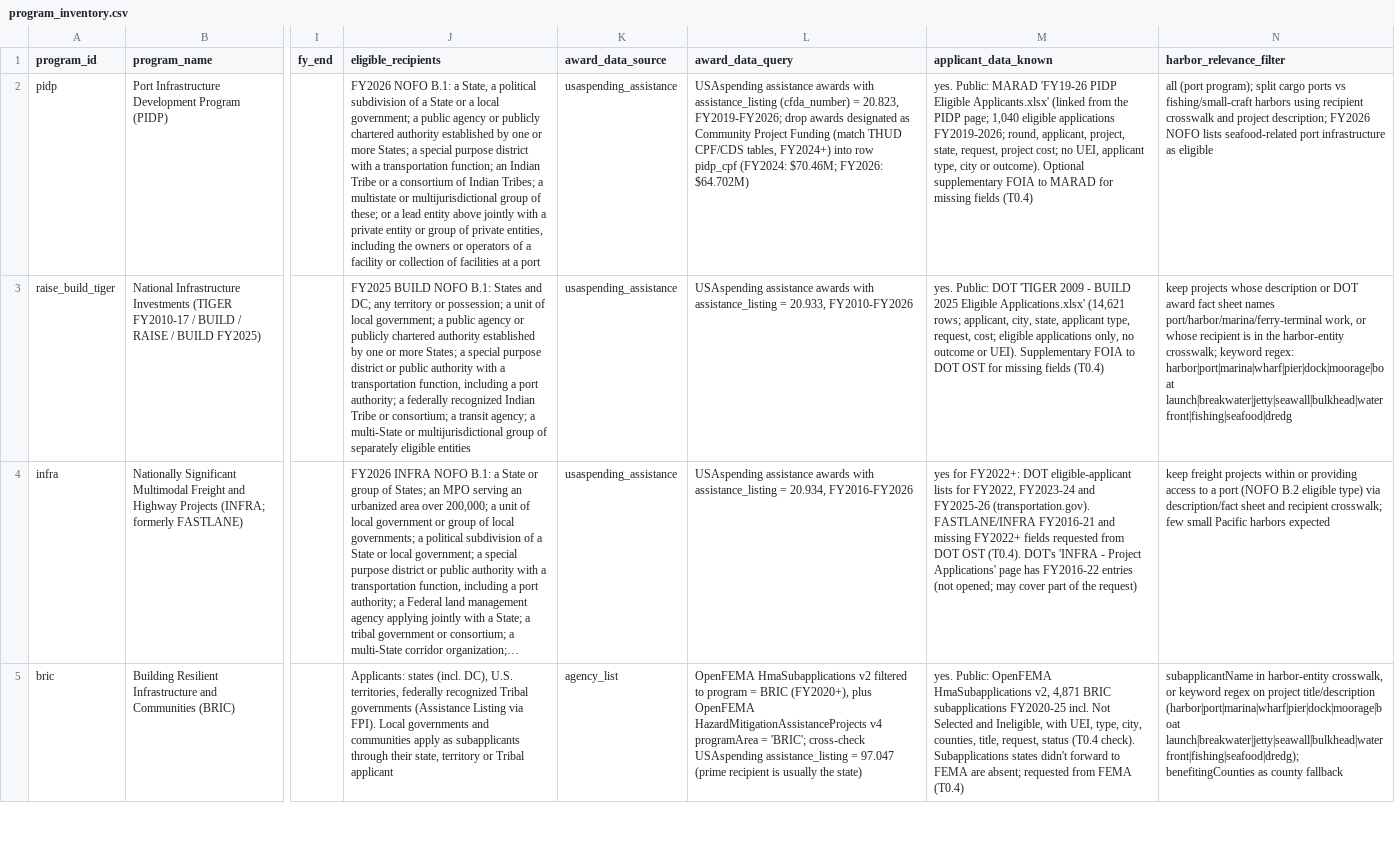
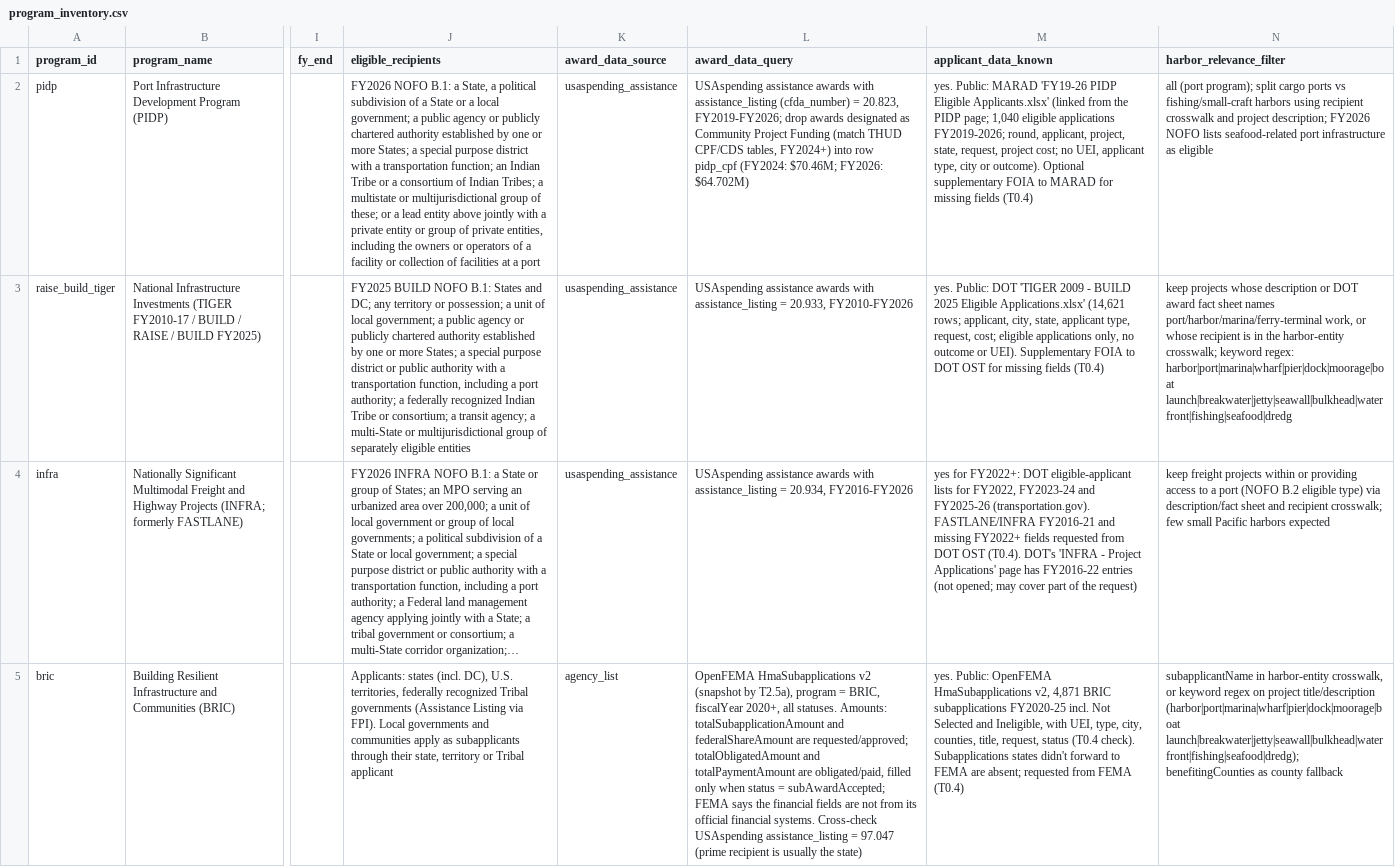
Before and after one commit to zajoseph/coastal-harbor-funding, a CSV file: data/reference/program_inventory.csv, drawn as a sheet; only a part is shown, gaps mark what is left out; long unchanged cells end in …; the diff covers the shown part only; the diff names each change by its address in the sheet, - before the commit and + after, or states it on an @@ line.

```diff
--- a/data/reference/program_inventory.csv
+++ b/data/reference/program_inventory.csv
-L5 (award_data_query): …HmaSubapplications v2 filtered to program = BRIC (FY2020+), plus OpenFEMA HazardMitigationAssistanceProjects v4 programArea = 'BRIC'; cross-check USAspending assistance_listing…
+L5 (award_data_query): …HmaSubapplications v2 (snapshot by T2.5a), program = BRIC, fiscalYear 2020+, all statuses. Amounts: totalSubapplicationAmount and federalShareAmount are requested/approved; totalObligatedAmount and totalPaymentAmount are obligated/paid, filled only when status = subAwardAccepted; FEMA says the financial fields are not from its official financial systems. Cross-check USAspending assistance_listing…
```
Also changed, not shown: 2 edited cells elsewhere in this file, 1 other file.
